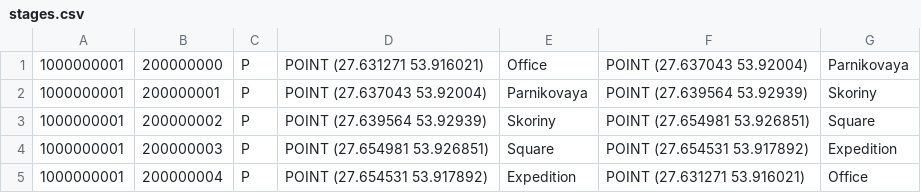
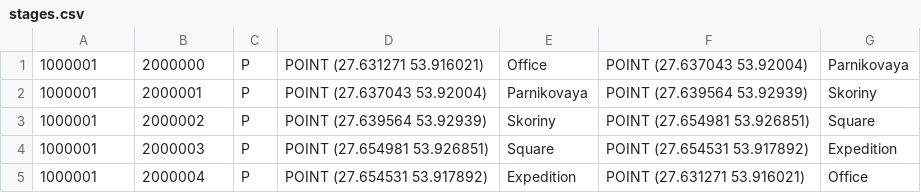
Before and after one commit to EPAMSAPCoder2018/Astana2018, a CSV file: db/src/data/stages.csv, drawn as a sheet.

```diff
--- a/db/src/data/stages.csv
+++ b/db/src/data/stages.csv
@@ -1,5 +1,5 @@
-1000000001,200000000,"P","POINT (27.631271 53.916021)","Office","POINT (27.637043 53.92004)","Parnikovaya"
-1000000001,200000001,"P","POINT (27.637043 53.92004)","Parnikovaya","POINT (27.639564 53.92939)","Skoriny"
-1000000001,200000002,"P","POINT (27.639564 53.92939)","Skoriny","POINT (27.654981 53.926851)","Square"
-1000000001,200000003,"P","POINT (27.654981 53.926851)","Square","POINT (27.654531 53.917892)","Expedition"
-1000000001,200000004,"P","POINT (27.654531 53.917892)","Expedition","POINT (27.631271 53.916021)","Office"
+1000001,2000000,"P","POINT (27.631271 53.916021)","Office","POINT (27.637043 53.92004)","Parnikovaya"
+1000001,2000001,"P","POINT (27.637043 53.92004)","Parnikovaya","POINT (27.639564 53.92939)","Skoriny"
+1000001,2000002,"P","POINT (27.639564 53.92939)","Skoriny","POINT (27.654981 53.926851)","Square"
+1000001,2000003,"P","POINT (27.654981 53.926851)","Square","POINT (27.654531 53.917892)","Expedition"
+1000001,2000004,"P","POINT (27.654531 53.917892)","Expedition","POINT (27.631271 53.916021)","Office"
```
Also changed, not shown: db/src/data/Customers.csv, db/src/data/Details.csv, 14 other files.
